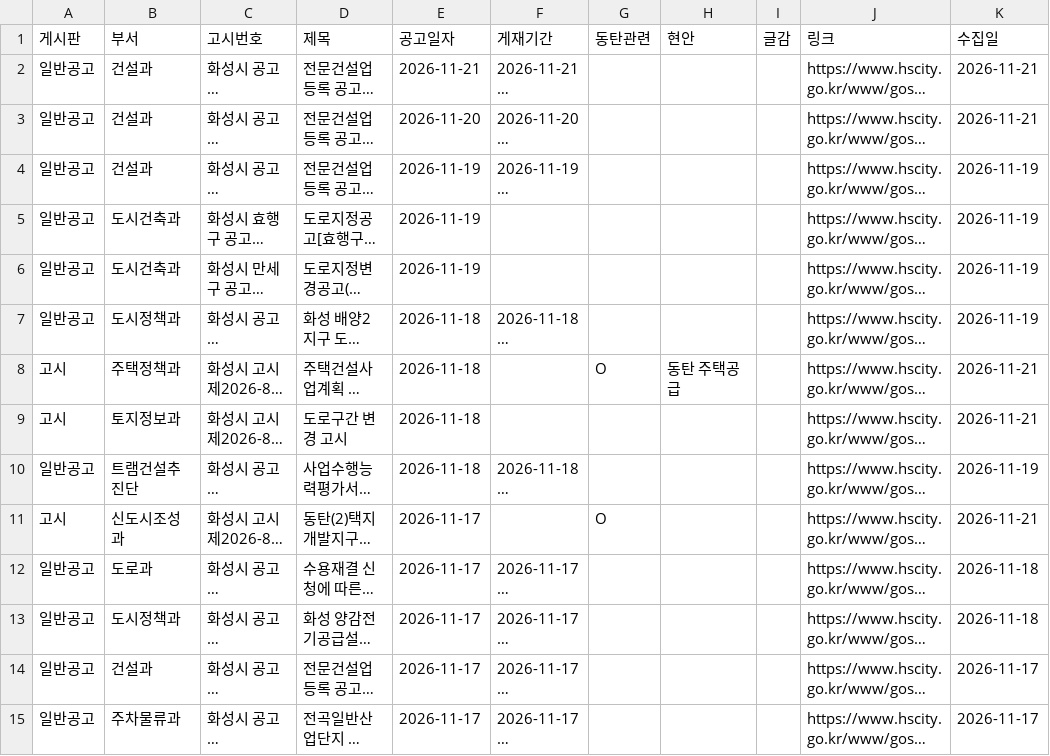
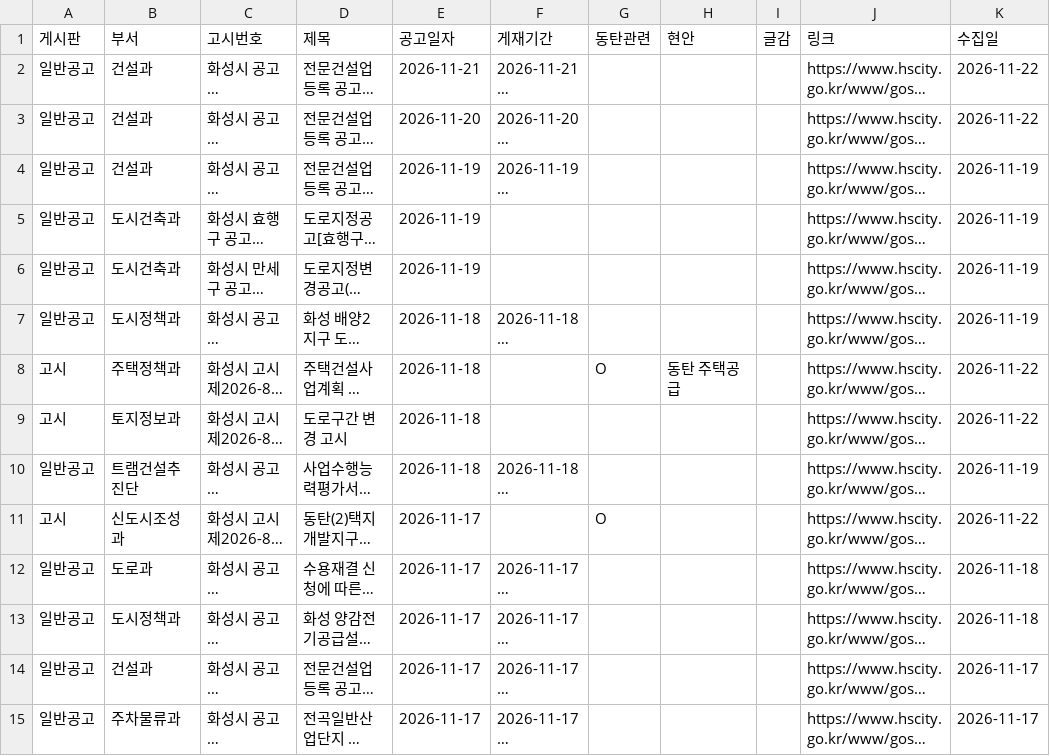
Before and after one commit to jay70park-cyber/jisik-blog-auto, a CSV file: data/hscity_notices.csv, drawn as a sheet; only a part is shown; long unchanged cells end in …; the diff covers the shown part only; the diff names each change by its address in the sheet, - before the commit and + after, or states it on an @@ line.

```diff
--- a/data/hscity_notices.csv
+++ b/data/hscity_notices.csv
-K2:K3 (수집일): 2026-11-21
+K2:K3 (수집일): 2026-11-22
-K8:K9 (수집일): 2026-11-21
+K8:K9 (수집일): 2026-11-22
-K11 (수집일): 2026-11-21
+K11 (수집일): 2026-11-22
```
Also changed, not shown: 6 edited cells elsewhere in this file, data/council_minutes.csv, 1 other file.
